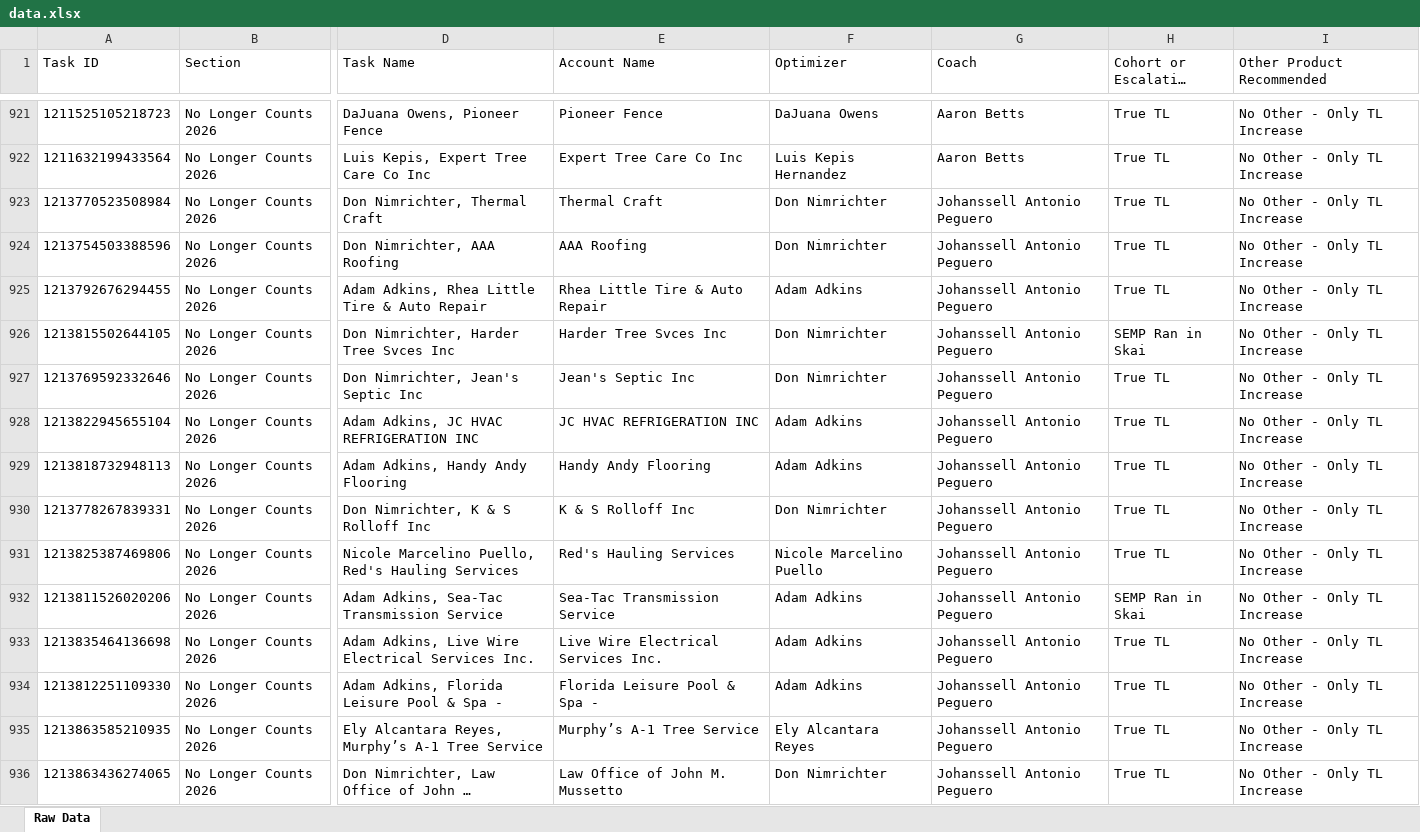
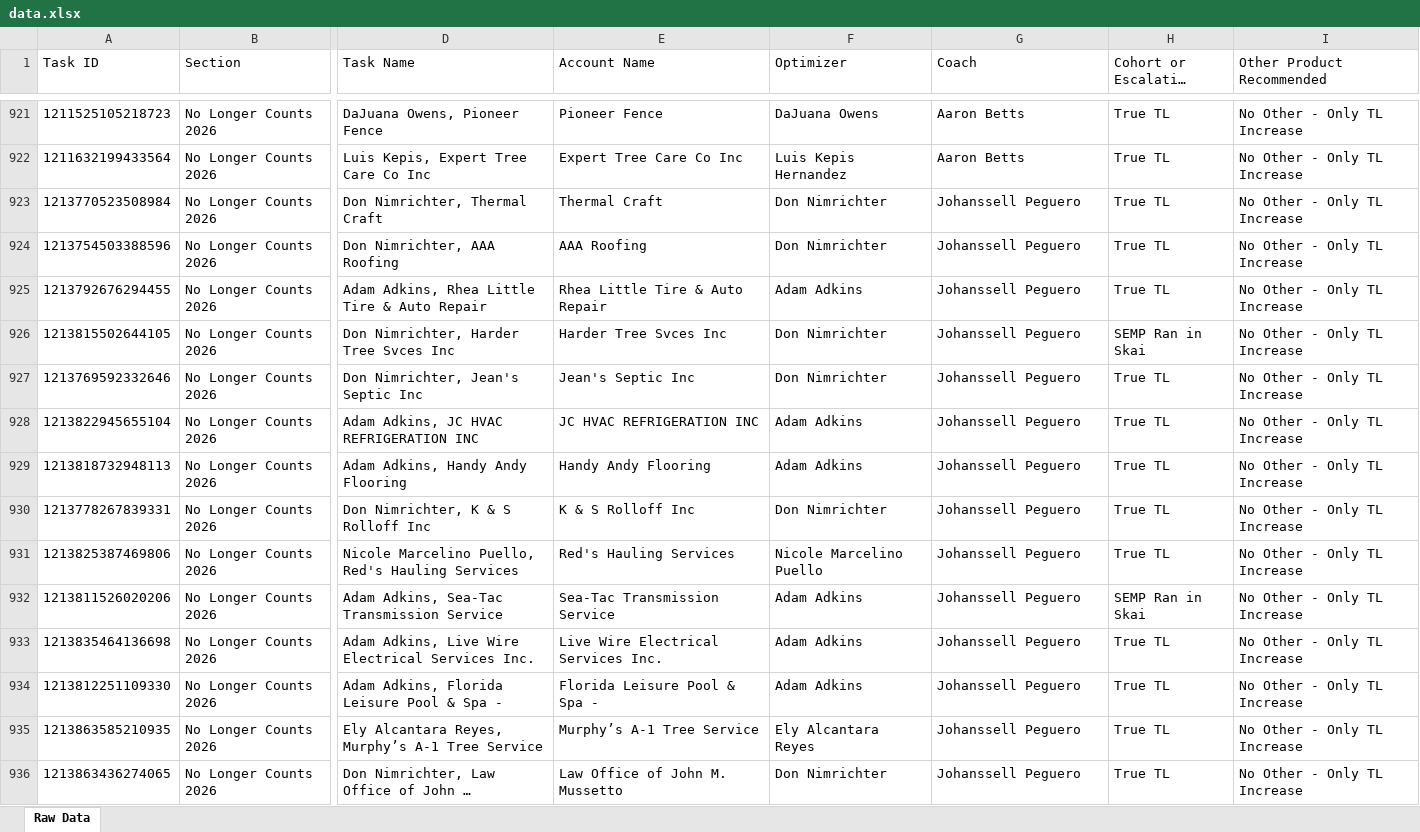
Before and after one commit to timramosthryv/budget-increase-recommendations, an Excel workbook: data.xlsx, sheet Raw Data, drawn as a sheet; only a part is shown, gaps mark what is left out; long unchanged cells end in …; values as stored, in another font and other column widths than the file's, no borders; the diff covers the shown part only; the diff names each change by its address in the sheet, - before the commit and + after, or states it on an @@ line.

```diff
--- a/data.xlsx (sheet Raw Data)
+++ b/data.xlsx (sheet Raw Data)
-G923:G936 (Coach): Johanssell Antonio Peguero
+G923:G936 (Coach): Johanssell Peguero
```
Also changed, not shown: 751 edited cells elsewhere in this sheet, 1 other file.
